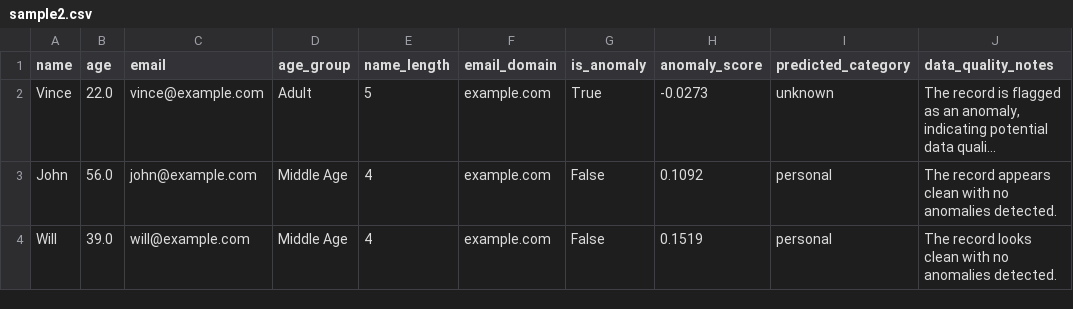
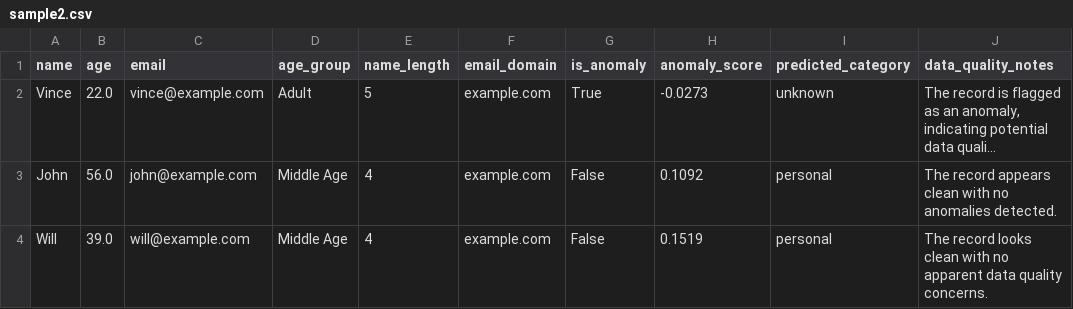
Before and after one commit to stvetang/Dataset-Preprocessing-Pipeline, a CSV file: airflow/dags/enriched_data/sample2.csv, drawn as a sheet; long unchanged cells end in …; the diff names each change by its address in the sheet, - before the commit and + after, or states it on an @@ line.

```diff
--- a/airflow/dags/enriched_data/sample2.csv
+++ b/airflow/dags/enriched_data/sample2.csv
-J4 (data_quality_notes): …with no anomalies detected.
+J4 (data_quality_notes): …with no apparent data quality concerns.
```
Also changed, not shown: airflow/dags/enriched_data/sample1.csv, 3 other files.
